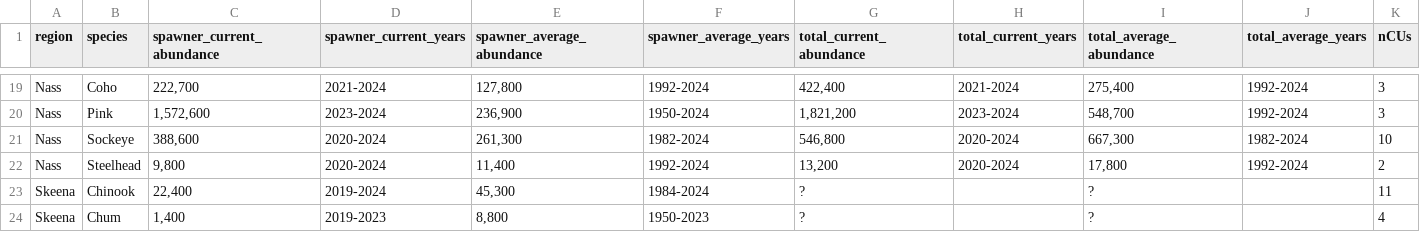
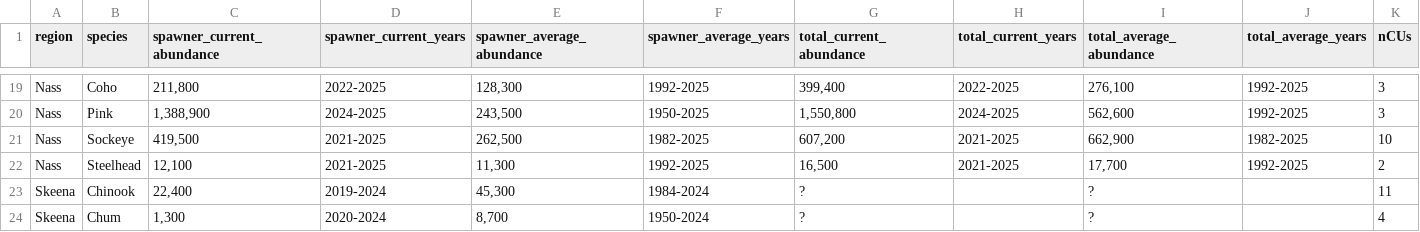
Before and after one commit to salmonwatersheds/state-of-salmon, a CSV file: output/sps-profile.csv, drawn as a sheet; only a part is shown, gaps mark what is left out; the diff covers the shown part only; the diff names each change by its address in the sheet, - before the commit and + after, or states it on an @@ line.

```diff
--- a/output/sps-profile.csv
+++ b/output/sps-profile.csv
-C19 (spawner_current_abundance): 222,700
+C19 (spawner_current_abundance): 211,800
-D19 (spawner_current_years): 2021-2024
+D19 (spawner_current_years): 2022-2025
-E19 (spawner_average_abundance): 127,800
+E19 (spawner_average_abundance): 128,300
-F19 (spawner_average_years): 1992-2024
+F19 (spawner_average_years): 1992-2025
-G19 (total_current_abundance): 422,400
+G19 (total_current_abundance): 399,400
-H19 (total_current_years): 2021-2024
+H19 (total_current_years): 2022-2025
-I19 (total_average_abundance): 275,400
+I19 (total_average_abundance): 276,100
-J19:J20 (total_average_years): 1992-2024
+J19:J20 (total_average_years): 1992-2025
-C20 (spawner_current_abundance): 1,572,600
+C20 (spawner_current_abundance): 1,388,900
-D20 (spawner_current_years): 2023-2024
+D20 (spawner_current_years): 2024-2025
-E20 (spawner_average_abundance): 236,900
+E20 (spawner_average_abundance): 243,500
-F20 (spawner_average_years): 1950-2024
+F20 (spawner_average_years): 1950-2025
-G20 (total_current_abundance): 1,821,200
+G20 (total_current_abundance): 1,550,800
-H20 (total_current_years): 2023-2024
+H20 (total_current_years): 2024-2025
-I20 (total_average_abundance): 548,700
+I20 (total_average_abundance): 562,600
-C21 (spawner_current_abundance): 388,600
+C21 (spawner_current_abundance): 419,500
-D21:D22 (spawner_current_years): 2020-2024
+D21:D22 (spawner_current_years): 2021-2025
-E21 (spawner_average_abundance): 261,300
+E21 (spawner_average_abundance): 262,500
-F21 (spawner_average_years): 1982-2024
+F21 (spawner_average_years): 1982-2025
-G21 (total_current_abundance): 546,800
+G21 (total_current_abundance): 607,200
-H21:H22 (total_current_years): 2020-2024
+H21:H22 (total_current_years): 2021-2025
-I21 (total_average_abundance): 667,300
+I21 (total_average_abundance): 662,900
-J21 (total_average_years): 1982-2024
+J21 (total_average_years): 1982-2025
-C22 (spawner_current_abundance): 9,800
+C22 (spawner_current_abundance): 12,100
-E22 (spawner_average_abundance): 11,400
+E22 (spawner_average_abundance): 11,300
-F22 (spawner_average_years): 1992-2024
+F22 (spawner_average_years): 1992-2025
-G22 (total_current_abundance): 13,200
+G22 (total_current_abundance): 16,500
-I22 (total_average_abundance): 17,800
+I22 (total_average_abundance): 17,700
-J22 (total_average_years): 1992-2024
+J22 (total_average_years): 1992-2025
-C24 (spawner_current_abundance): 1,400
+C24 (spawner_current_abundance): 1,300
-D24 (spawner_current_years): 2019-2023
+D24 (spawner_current_years): 2020-2024
-E24 (spawner_average_abundance): 8,800
+E24 (spawner_average_abundance): 8,700
-F24 (spawner_average_years): 1950-2023
+F24 (spawner_average_years): 1950-2024
```
Also changed, not shown: 156 edited cells elsewhere in this file, output/sps-metrics.csv, output/sps-summary-internal.csv, 5 other files.
